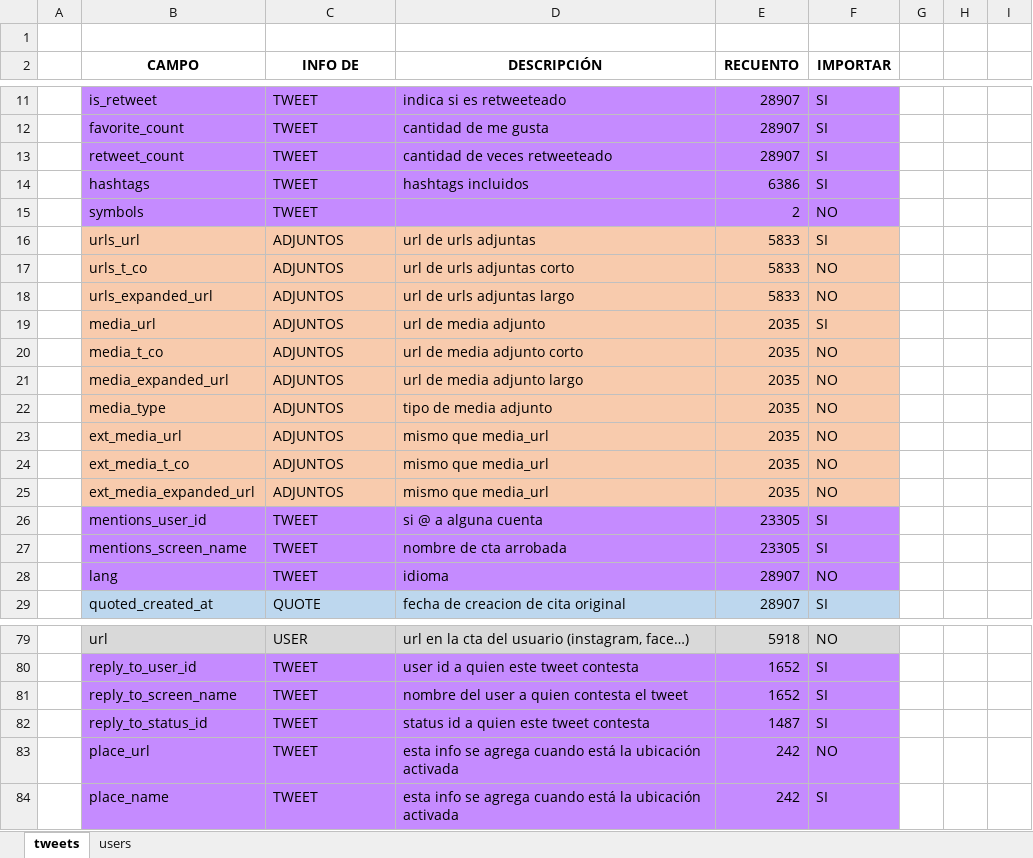
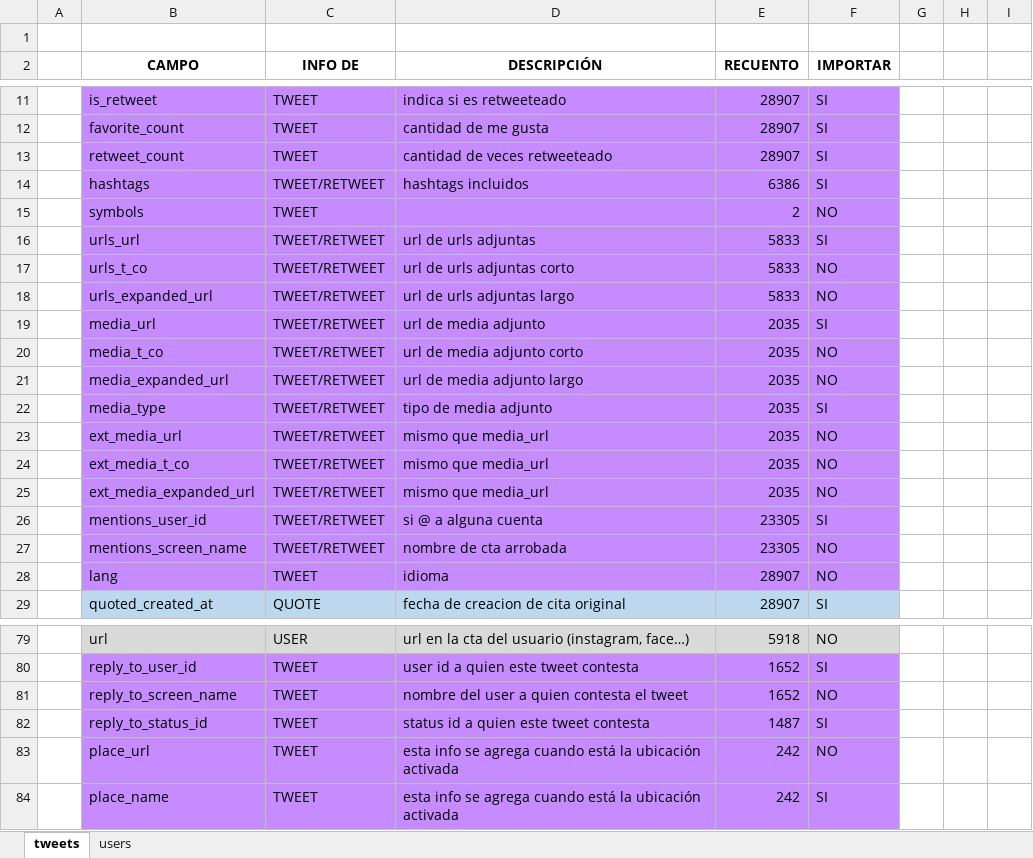
Before and after one commit to rodrieja/DMUBA-2020-DM-TP1, an Excel workbook: AnalisisColumnas.xlsx, sheet tweets, drawn as a sheet; only a part is shown, gaps mark what is left out; values as stored, in another font and other column widths than the file's, no borders; the diff names each change by its address in the sheet, - before the commit and + after, or states it on an @@ line.

Commit message:
Update AnalisisColumnas.xlsx

```diff
--- a/AnalisisColumnas.xlsx (sheet tweets)
+++ b/AnalisisColumnas.xlsx (sheet tweets)
-C14 (INFO DE): TWEET
+C14 (INFO DE): TWEET/RETWEET
-B16:F25 fill: #F8CBAD
+B16:F25 fill: #C58BFF
-C16:C25 (INFO DE): ADJUNTOS
+C16:C25 (INFO DE): TWEET/RETWEET
-F22 (IMPORTAR): NO
+F22 (IMPORTAR): SI
-C26:C27 (INFO DE): TWEET
+C26:C27 (INFO DE): TWEET/RETWEET
-F27 (IMPORTAR): SI
+F27 (IMPORTAR): NO
-F81 (IMPORTAR): SI
+F81 (IMPORTAR): NO
```
Also changed, not shown: sheet users.
